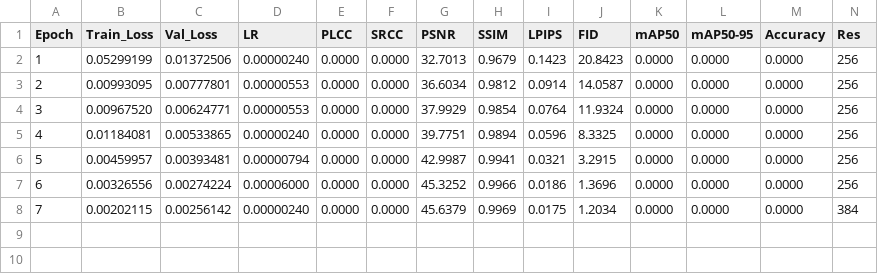
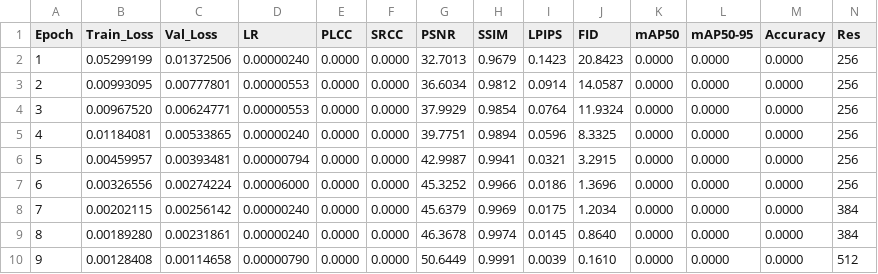
Before and after one commit to lemgenda/lemgendary-pretrained-models, a CSV file: nafnet_debluring/metrics.csv, drawn as a sheet; only a part is shown; rows hold the shown columns only; the diff names each change by its address in the sheet, - before the commit and + after, or states it on an @@ line.

Commit message:
feat: add NAFNet deblurring model weights, ONNX exports, metrics, and documentation

```diff
--- a/nafnet_debluring/metrics.csv
+++ b/nafnet_debluring/metrics.csv
+row 9: 8 | 0.00189280 | 0.00231861 | 0.00000240 | 0.0000 | 0.0000 | 46.3678 | 0.9974 | 0.0145 | 0.8640 | 0.0000 | 0.0000 | 0.0000 | 384
+row 10: 9 | 0.00128408 | 0.00114658 | 0.00000790 | 0.0000 | 0.0000 | 50.6449 | 0.9991 | 0.0039 | 0.1610 | 0.0000 | 0.0000 | 0.0000 | 512
```
Also changed, not shown: 5 other files.
